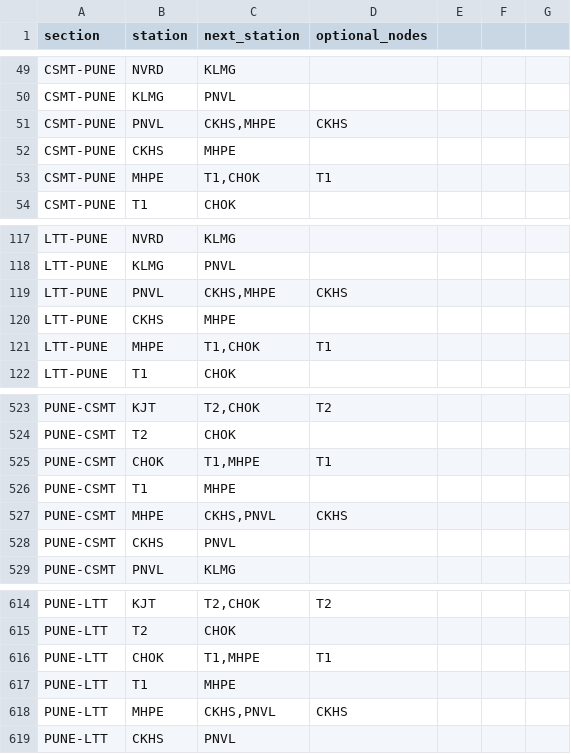
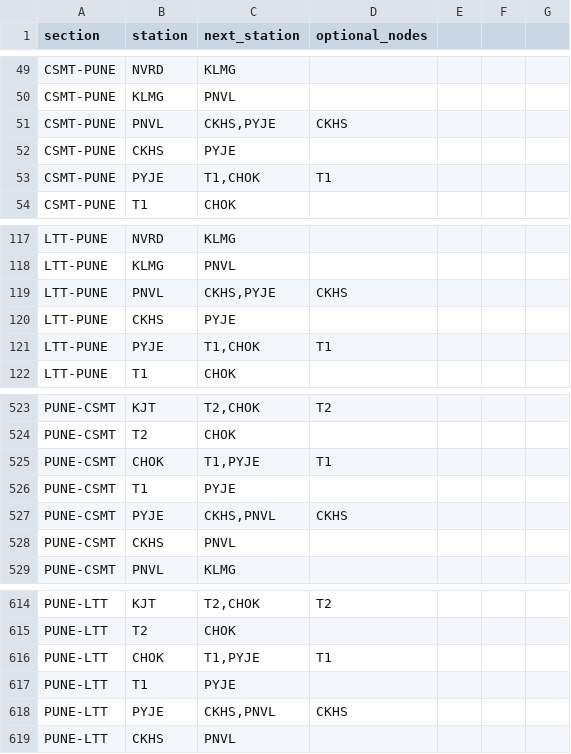
Before and after one commit to jaynair0405/rail-data-app, a CSV file: base-data/route_graph.csv, drawn as a sheet; only a part is shown, gaps mark what is left out; the diff names each change by its address in the sheet, - before the commit and + after, or states it on an @@ line.

```diff
--- a/base-data/route_graph.csv
+++ b/base-data/route_graph.csv
-C51 (next_station): CKHS,MHPE
+C51 (next_station): CKHS,PYJE
-C52 (next_station): MHPE
+C52 (next_station): PYJE
-B53 (station): MHPE
+B53 (station): PYJE
-C119 (next_station): CKHS,MHPE
+C119 (next_station): CKHS,PYJE
-C120 (next_station): MHPE
+C120 (next_station): PYJE
-B121 (station): MHPE
+B121 (station): PYJE
-C525 (next_station): T1,MHPE
+C525 (next_station): T1,PYJE
-C526 (next_station): MHPE
+C526 (next_station): PYJE
-B527 (station): MHPE
+B527 (station): PYJE
-C616 (next_station): T1,MHPE
+C616 (next_station): T1,PYJE
-C617 (next_station): MHPE
+C617 (next_station): PYJE
-B618 (station): MHPE
+B618 (station): PYJE
```
